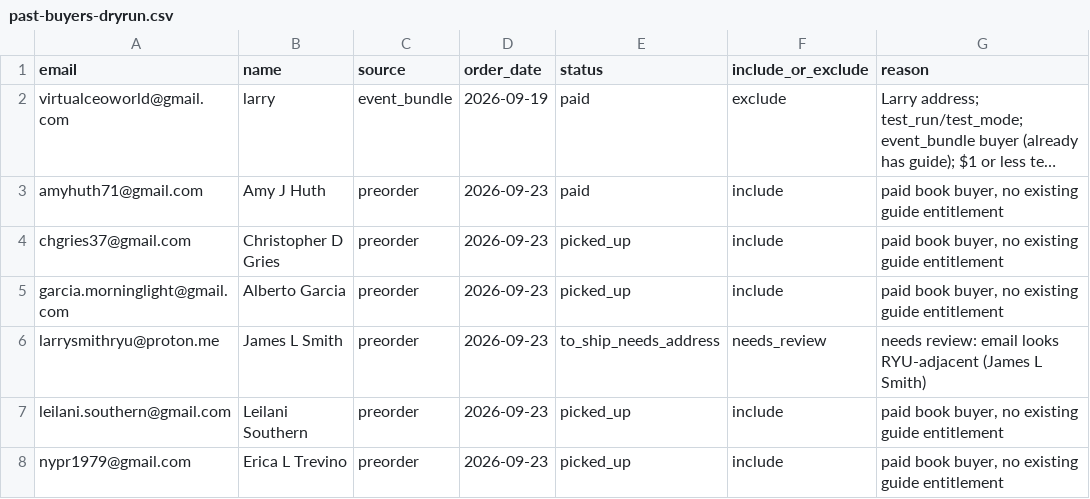
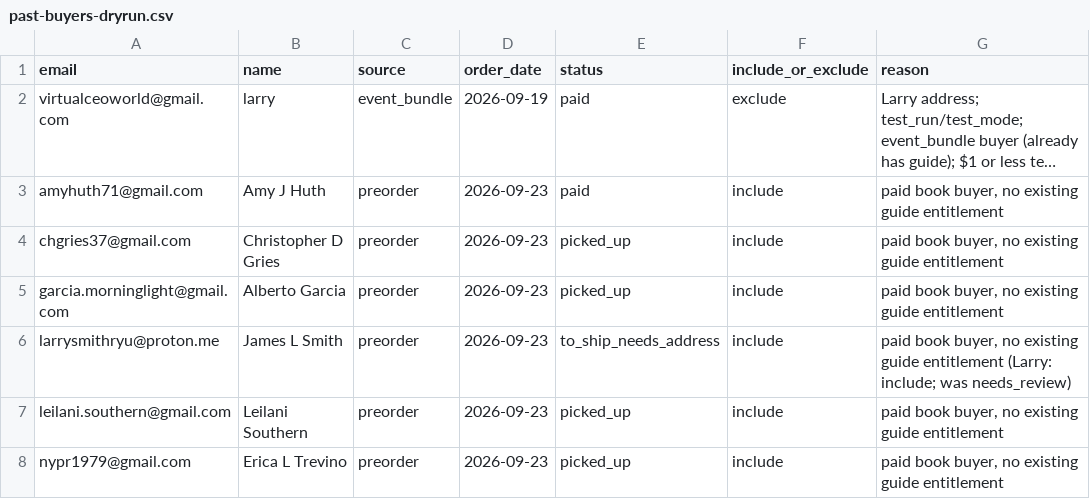
Before and after one commit to larrybeacham0215/neverfightorargue, a CSV file: docs/companion-guide-backfill/past-buyers-dryrun.csv, drawn as a sheet; only a part is shown; long unchanged cells end in ….

Commit message:
Guide API: merge claim_token access with welcome_video_seen (guide_state)
- GET returns welcome_video_seen_at; POST {welcome_video_seen:true} upserts guide_state
- Keep pickup_token and claim_token (past-buyer gift) paths
- Add guide_state SQL; dry-run CSV: larrysmithryu -> include (66)

```diff
--- a/docs/companion-guide-backfill/past-buyers-dryrun.csv
+++ b/docs/companion-guide-backfill/past-buyers-dryrun.csv
@@ -5,3 +5,3 @@ chgries37@gmail.com,Christopher D Gries,preorder,2026-09-23,picked_up,include,"p
 garcia.morninglight@gmail.com,Alberto Garcia,preorder,2026-09-23,picked_up,include,"paid book buyer, no existing guide entitlement"
-larrysmithryu@proton.me,James L Smith,preorder,2026-09-23,to_ship_needs_address,needs_review,needs review: email looks RYU-adjacent (James L Smith)
+larrysmithryu@proton.me,James L Smith,preorder,2026-09-23,to_ship_needs_address,include,"paid book buyer, no existing guide entitlement (Larry: include; was needs_review)"
 leilani.southern@gmail.com,Leilani Southern,preorder,2026-09-23,picked_up,include,"paid book buyer, no existing guide entitlement"
```
Also changed, not shown: 2 other files.
